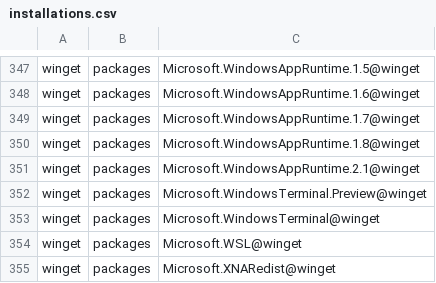
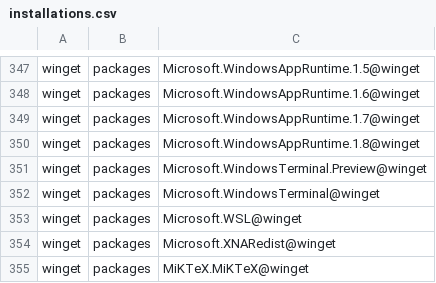
Before and after one commit to lancra/dotfiles, a CSV file: .local/share/machine/keyblade/software/installations.csv, drawn as a sheet; only a part is shown, gaps mark what is left out; the shorter side is filled out with more unchanged rows; the diff names each change by its address in the sheet, - before the commit and + after, or states it on an @@ line.

Commit message:
winget: remove windows app runtime 2.1
Reverts: d28ed4f63194ba862d1ce766e60e840c589efdde

```diff
--- a/.local/share/machine/keyblade/software/installations.csv
+++ b/.local/share/machine/keyblade/software/installations.csv
-row 351: winget | packages | Microsoft.WindowsAppRuntime.2.1@winget
```
Also changed, not shown: 1 other file.
